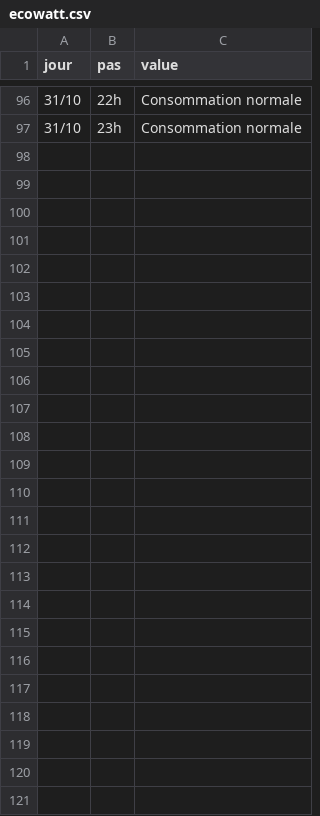
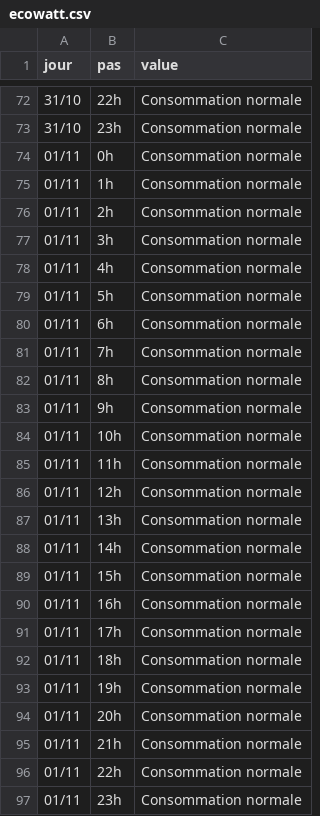
Before and after one commit to mattifaye/ew, a CSV file: ecowatt.csv, drawn as a sheet; only a part is shown, gaps mark what is left out; the diff covers the shown part only.

```diff
--- a/ecowatt.csv
+++ b/ecowatt.csv
@@ -97 +73,25 @@ jour,pas,value
 31/10,23h,Consommation normale
+01/11,0h,Consommation normale
+01/11,1h,Consommation normale
+01/11,2h,Consommation normale
+01/11,3h,Consommation normale
+01/11,4h,Consommation normale
+01/11,5h,Consommation normale
+01/11,6h,Consommation normale
+01/11,7h,Consommation normale
+01/11,8h,Consommation normale
+01/11,9h,Consommation normale
+01/11,10h,Consommation normale
+01/11,11h,Consommation normale
+01/11,12h,Consommation normale
+01/11,13h,Consommation normale
+01/11,14h,Consommation normale
+01/11,15h,Consommation normale
+01/11,16h,Consommation normale
+01/11,17h,Consommation normale
+01/11,18h,Consommation normale
+01/11,19h,Consommation normale
+01/11,20h,Consommation normale
+01/11,21h,Consommation normale
+01/11,22h,Consommation normale
+01/11,23h,Consommation normale
```
Also changed, not shown: 24 removed rows elsewhere in this file, 2 other files.
